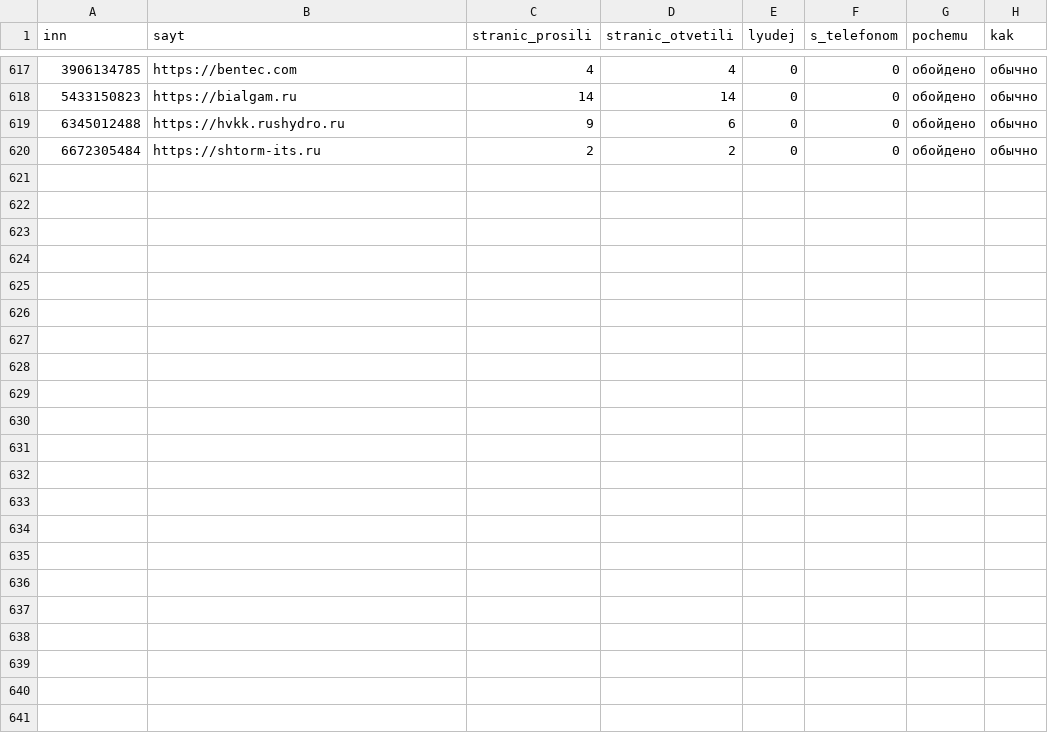
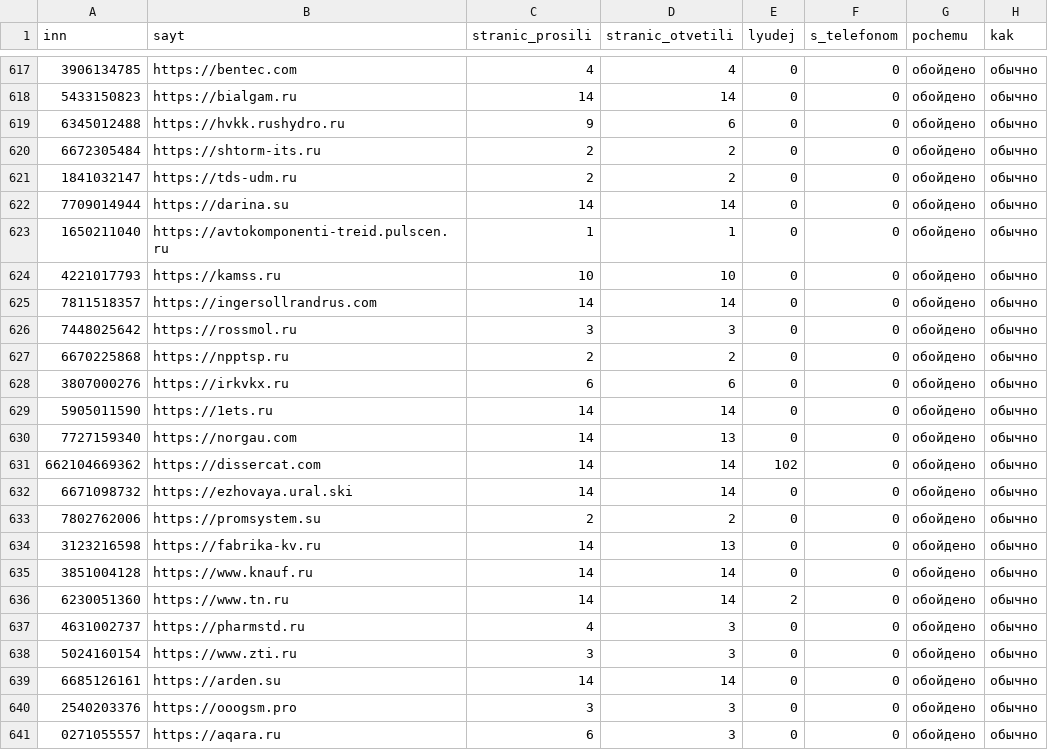
Before and after one commit to kirillrand4-alt/avto, a CSV file: seo-texts/engineers-lens/P25-lyudi-s-sajtov-zhurnal.csv, drawn as a sheet; only a part is shown, gaps mark what is left out; the diff names each change by its address in the sheet, - before the commit and + after, or states it on an @@ line.

```diff
--- a/seo-texts/engineers-lens/P25-lyudi-s-sajtov-zhurnal.csv
+++ b/seo-texts/engineers-lens/P25-lyudi-s-sajtov-zhurnal.csv
+row 621: 1841032147 | https://tds-udm.ru | 2 | 2 | 0 | 0 | обойдено | обычно
+row 622: 7709014944 | https://darina.su | 14 | 14 | 0 | 0 | обойдено | обычно
+row 623: 1650211040 | https://avtokomponenti-treid.pulscen.ru | 1 | 1 | 0 | 0 | обойдено | обычно
+row 624: 4221017793 | https://kamss.ru | 10 | 10 | 0 | 0 | обойдено | обычно
+row 625: 7811518357 | https://ingersollrandrus.com | 14 | 14 | 0 | 0 | обойдено | обычно
+row 626: 7448025642 | https://rossmol.ru | 3 | 3 | 0 | 0 | обойдено | обычно
+row 627: 6670225868 | https://npptsp.ru | 2 | 2 | 0 | 0 | обойдено | обычно
+row 628: 3807000276 | https://irkvkx.ru | 6 | 6 | 0 | 0 | обойдено | обычно
+row 629: 5905011590 | https://1ets.ru | 14 | 14 | 0 | 0 | обойдено | обычно
+row 630: 7727159340 | https://norgau.com | 14 | 13 | 0 | 0 | обойдено | обычно
+row 631: 662104669362 | https://dissercat.com | 14 | 14 | 102 | 0 | обойдено | обычно
+row 632: 6671098732 | https://ezhovaya.ural.ski | 14 | 14 | 0 | 0 | обойдено | обычно
+row 633: 7802762006 | https://promsystem.su | 2 | 2 | 0 | 0 | обойдено | обычно
+row 634: 3123216598 | https://fabrika-kv.ru | 14 | 13 | 0 | 0 | обойдено | обычно
+row 635: 3851004128 | https://www.knauf.ru | 14 | 14 | 0 | 0 | обойдено | обычно
+row 636: 6230051360 | https://www.tn.ru | 14 | 14 | 2 | 0 | обойдено | обычно
+row 637: 4631002737 | https://pharmstd.ru | 4 | 3 | 0 | 0 | обойдено | обычно
+row 638: 5024160154 | https://www.zti.ru | 3 | 3 | 0 | 0 | обойдено | обычно
+row 639: 6685126161 | https://arden.su | 14 | 14 | 0 | 0 | обойдено | обычно
+row 640: 2540203376 | https://ooogsm.pro | 3 | 3 | 0 | 0 | обойдено | обычно
+row 641: 0271055557 | https://aqara.ru | 6 | 3 | 0 | 0 | обойдено | обычно
```
Also changed, not shown: seo-texts/engineers-lens/P25-eis-zhurnal.csv, seo-texts/engineers-lens/P25-roseltorg-lica-s-kartochek-zhurnal.csv, 5 other files.
